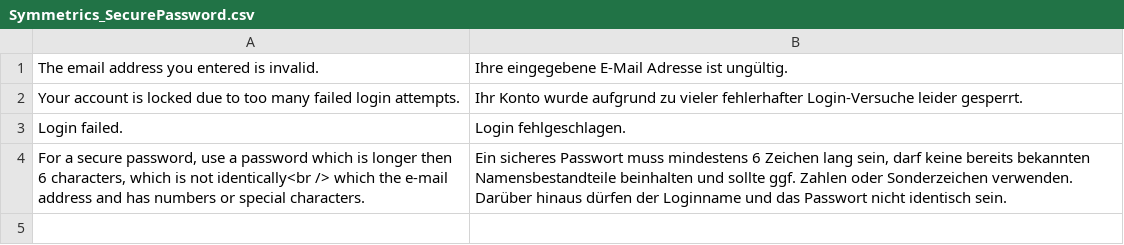
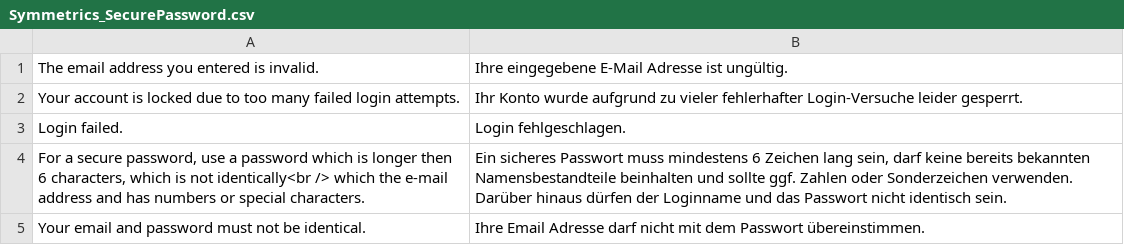
Before and after one commit to symmetrics/mrg_securepassword, a CSV file: build/app/locale/de_DE/Symmetrics_SecurePassword.csv, drawn as a sheet; the diff names each change by its address in the sheet, - before the commit and + after, or states it on an @@ line.

Commit message:
Übersetzung für Passworthinweis ergänzt

```diff
--- a/build/app/locale/de_DE/Symmetrics_SecurePassword.csv
+++ b/build/app/locale/de_DE/Symmetrics_SecurePassword.csv
+row 5: Your email and password must not be identical. | Ihre Email Adresse darf nicht mit dem Passwort übereinstimmen.
```
